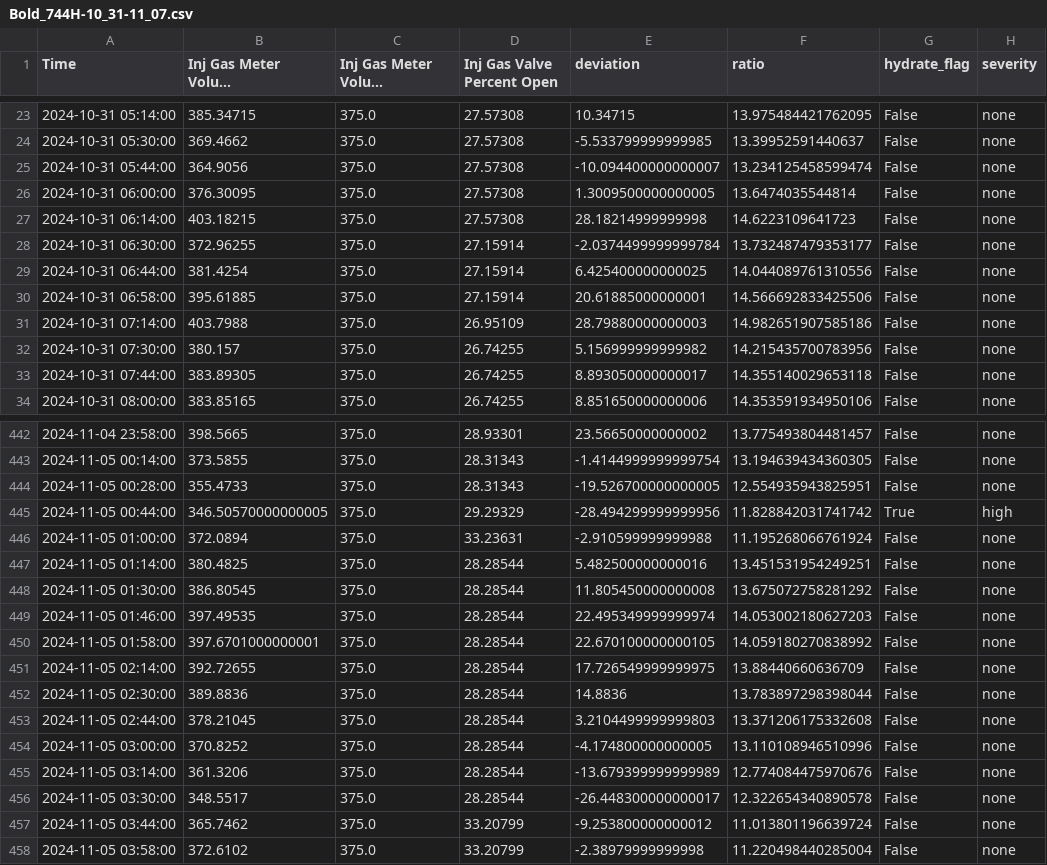
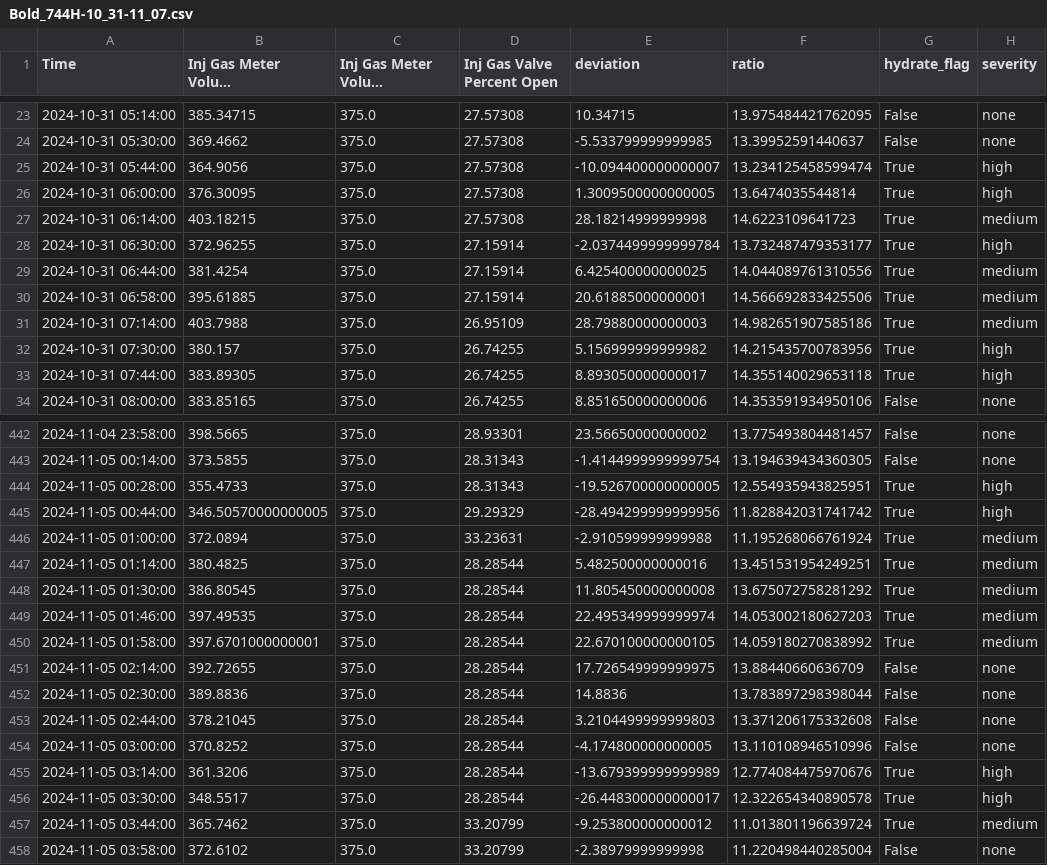
Before and after one commit to Gman-root/HackUTDRippleEffect, a CSV file: train data/Bold_744H-10_31-11_07.csv, drawn as a sheet; only a part is shown, gaps mark what is left out; long unchanged cells end in …; the diff covers the shown part only; the diff names each change by its address in the sheet, - before the commit and + after, or states it on an @@ line.

```diff
--- a/train data/Bold_744H-10_31-11_07.csv
+++ b/train data/Bold_744H-10_31-11_07.csv
-G25:G33 (hydrate_flag): False
+G25:G33 (hydrate_flag): True
-H25:H26 (severity): none
+H25:H26 (severity): high
-H27 (severity): none
+H27 (severity): medium
-H28 (severity): none
+H28 (severity): high
-H29:H31 (severity): none
+H29:H31 (severity): medium
-H32:H33 (severity): none
+H32:H33 (severity): high
-G444 (hydrate_flag): False
+G444 (hydrate_flag): True
-H444 (severity): none
+H444 (severity): high
-G446:G450 (hydrate_flag): False
+G446:G450 (hydrate_flag): True
-H446:H450 (severity): none
+H446:H450 (severity): medium
-G455:G457 (hydrate_flag): False
+G455:G457 (hydrate_flag): True
-H455:H456 (severity): none
+H455:H456 (severity): high
-H457 (severity): none
+H457 (severity): medium
```
Also changed, not shown: 92 edited cells elsewhere in this file, train data/Courageous_729H-09_25-09_28.csv, train data/Fearless_709H-10_31-11_07.csv, 9 other files.
